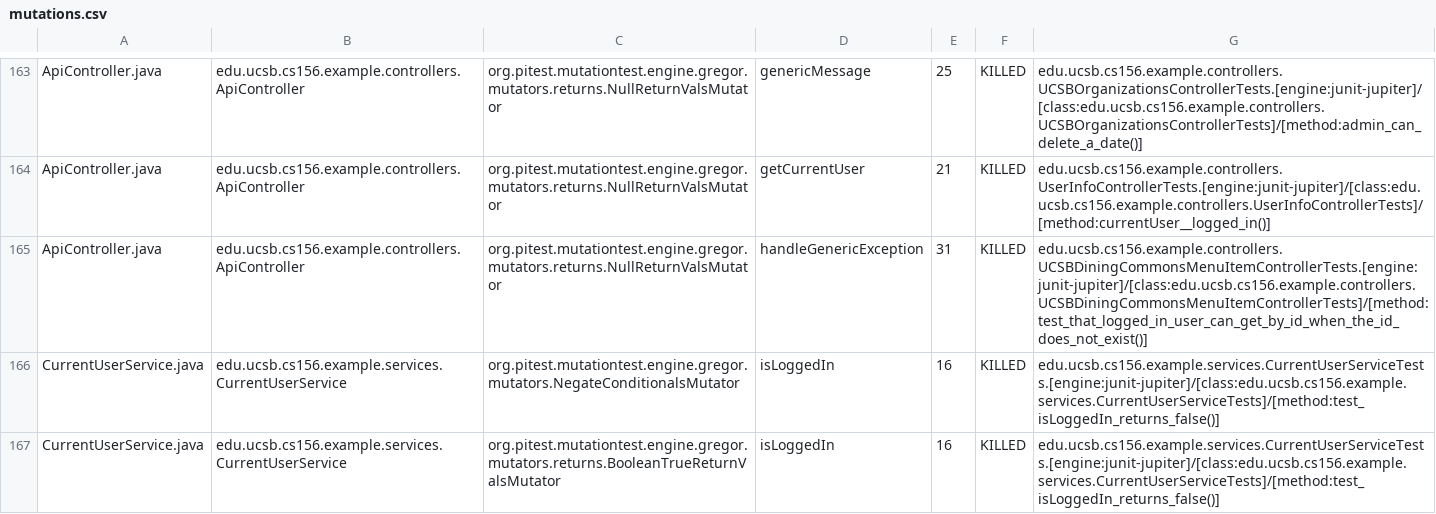
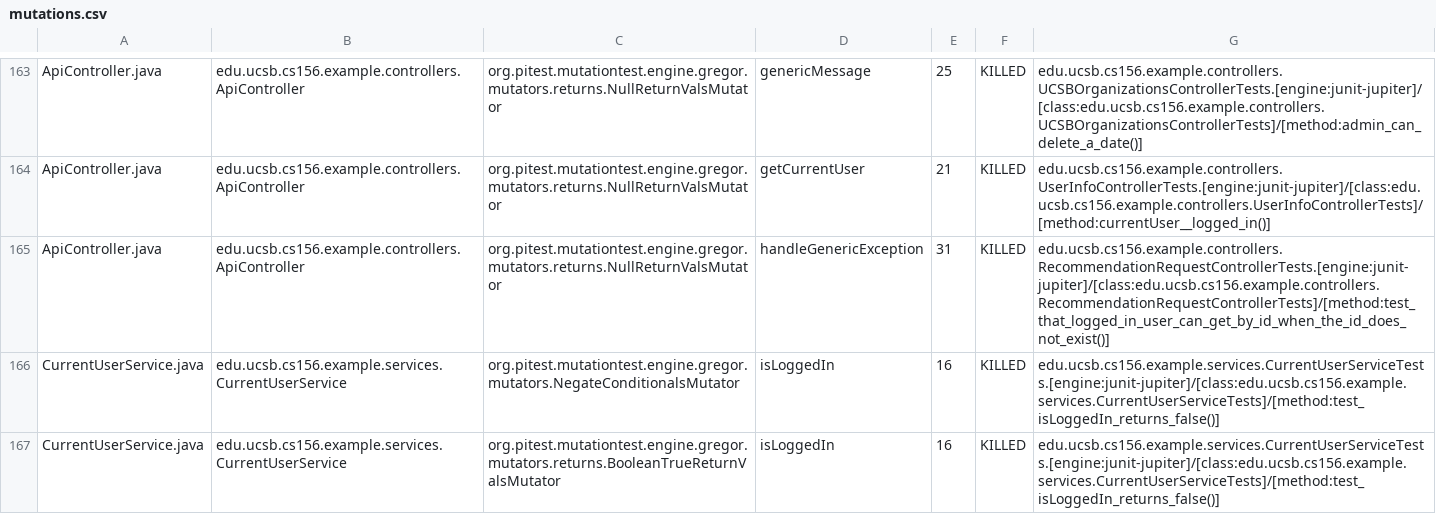
Before and after one commit to ucsb-cs156-w24/team03-w24-5pm-2, a CSV file: prs/96/pitest/mutations.csv, drawn as a sheet; only a part is shown, gaps mark what is left out.

Commit message:
Deploying to gh-pages from @ ucsb-cs156-w24/team03-w24-5pm-2@7c0faf1e3992f47c8051340a886466928cad75b2 🚀

```diff
--- a/prs/96/pitest/mutations.csv
+++ b/prs/96/pitest/mutations.csv
@@ -164,3 +164,3 @@ ApiController.java,edu.ucsb.cs156.example.controllers.ApiController,org.pitest.m
 ApiController.java,edu.ucsb.cs156.example.controllers.ApiController,org.pitest.mutationtest.engine.gregor.mutators.returns.NullReturnValsMutator,getCurrentUser,21,KILLED,edu.ucsb.cs156.example.controllers.UserInfoControllerTests.[engine:junit-jupiter]/[class:edu.ucsb.cs156.example.controllers.UserInfoControllerTests]/[method:currentUser__logged_in()]
-ApiController.java,edu.ucsb.cs156.example.controllers.ApiController,org.pitest.mutationtest.engine.gregor.mutators.returns.NullReturnValsMutator,handleGenericException,31,KILLED,edu.ucsb.cs156.example.controllers.UCSBDiningCommonsMenuItemControllerTests.[engine:junit-jupiter]/[class:edu.ucsb.cs156.example.controllers.UCSBDiningCommonsMenuItemControllerTests]/[method:test_that_logged_in_user_can_get_by_id_when_the_id_does_not_exist()]
+ApiController.java,edu.ucsb.cs156.example.controllers.ApiController,org.pitest.mutationtest.engine.gregor.mutators.returns.NullReturnValsMutator,handleGenericException,31,KILLED,edu.ucsb.cs156.example.controllers.RecommendationRequestControllerTests.[engine:junit-jupiter]/[class:edu.ucsb.cs156.example.controllers.RecommendationRequestControllerTests]/[method:test_that_logged_in_user_can_get_by_id_when_the_id_does_not_exist()]
 CurrentUserService.java,edu.ucsb.cs156.example.services.CurrentUserService,org.pitest.mutationtest.engine.gregor.mutators.NegateConditionalsMutator,isLoggedIn,16,KILLED,edu.ucsb.cs156.example.services.CurrentUserServiceTests.[engine:junit-jupiter]/[class:edu.ucsb.cs156.example.services.CurrentUserServiceTests]/[method:test_isLoggedIn_returns_false()]
```
Also changed, not shown: 18 other files.
